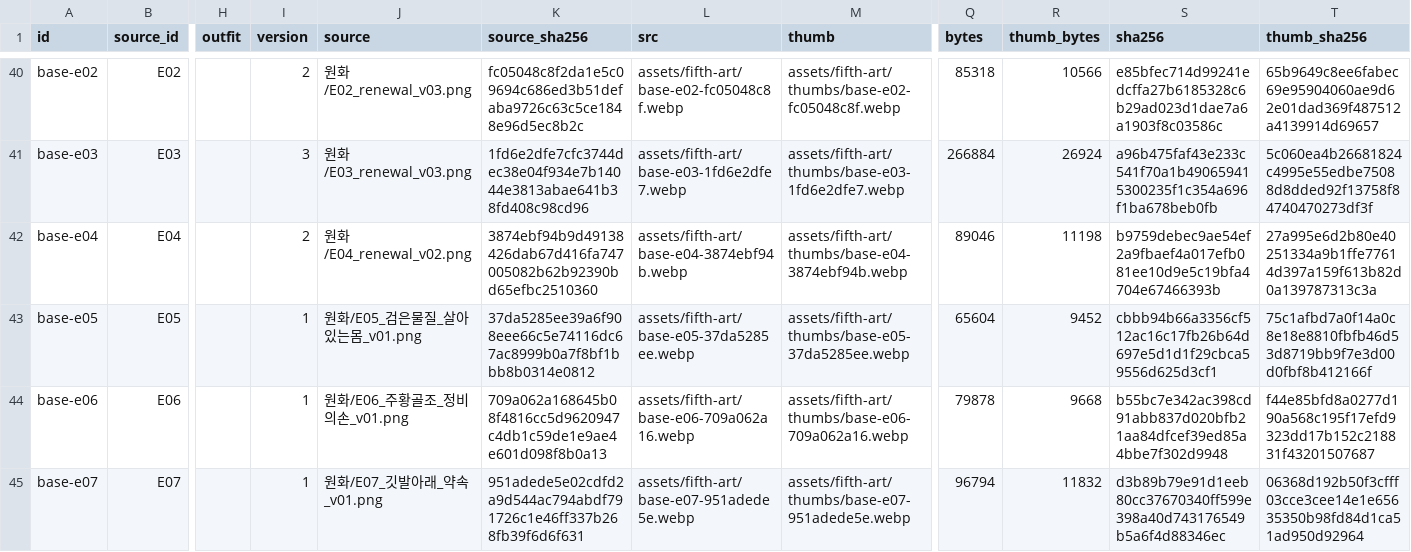
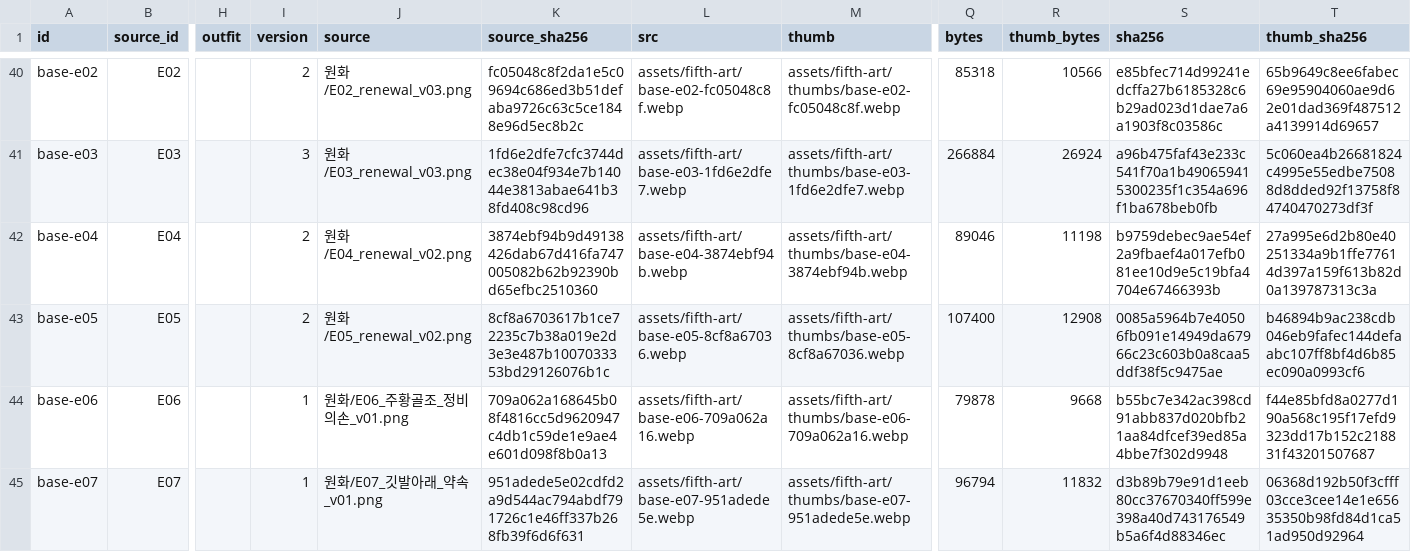
Before and after one commit to whtdrgongmail/MEJEwiki, a CSV file: fewk/assets/fifth-art/web-image-info.csv, drawn as a sheet; only a part is shown, gaps mark what is left out; the diff names each change by its address in the sheet, - before the commit and + after, or states it on an @@ line.

Commit message:
Renew E05 industrial preservation panorama with cel depth

```diff
--- a/fewk/assets/fifth-art/web-image-info.csv
+++ b/fewk/assets/fifth-art/web-image-info.csv
-I43 (version): 1
+I43 (version): 2
-J43 (source): 원화/E05_검은물질_살아있는몸_v01.png
+J43 (source): 원화/E05_renewal_v02.png
-K43 (source_sha256): 37da5285ee39a6f908eee66c5e74116dc67ac8999b0a7f8bf1bbb8b0314e0812
+K43 (source_sha256): 8cf8a6703617b1ce72235c7b38a019e2d3e3e487b1007033353bd29126076b1c
-L43 (src): assets/fifth-art/base-e05-37da5285ee.webp
+L43 (src): assets/fifth-art/base-e05-8cf8a67036.webp
-M43 (thumb): assets/fifth-art/thumbs/base-e05-37da5285ee.webp
+M43 (thumb): assets/fifth-art/thumbs/base-e05-8cf8a67036.webp
-Q43 (bytes): 65604
+Q43 (bytes): 107400
-R43 (thumb_bytes): 9452
+R43 (thumb_bytes): 12908
-S43 (sha256): cbbb94b66a3356cf512ac16c17fb26b64d697e5d1d1f29cbca59556d625d3cf1
+S43 (sha256): 0085a5964b7e40506fb091e14949da67966c23c603b0a8caa5ddf38f5c9475ae
-T43 (thumb_sha256): 75c1afbd7a0f14a0c8e18e8810fbfb46d53d8719bb9f7e3d00d0fbf8b412166f
+T43 (thumb_sha256): b46894b9ac238cdb046eb9fafec144defaabc107ff8bf4d6b85ec090a0993cf6
```
Also changed, not shown: 3 other files.
